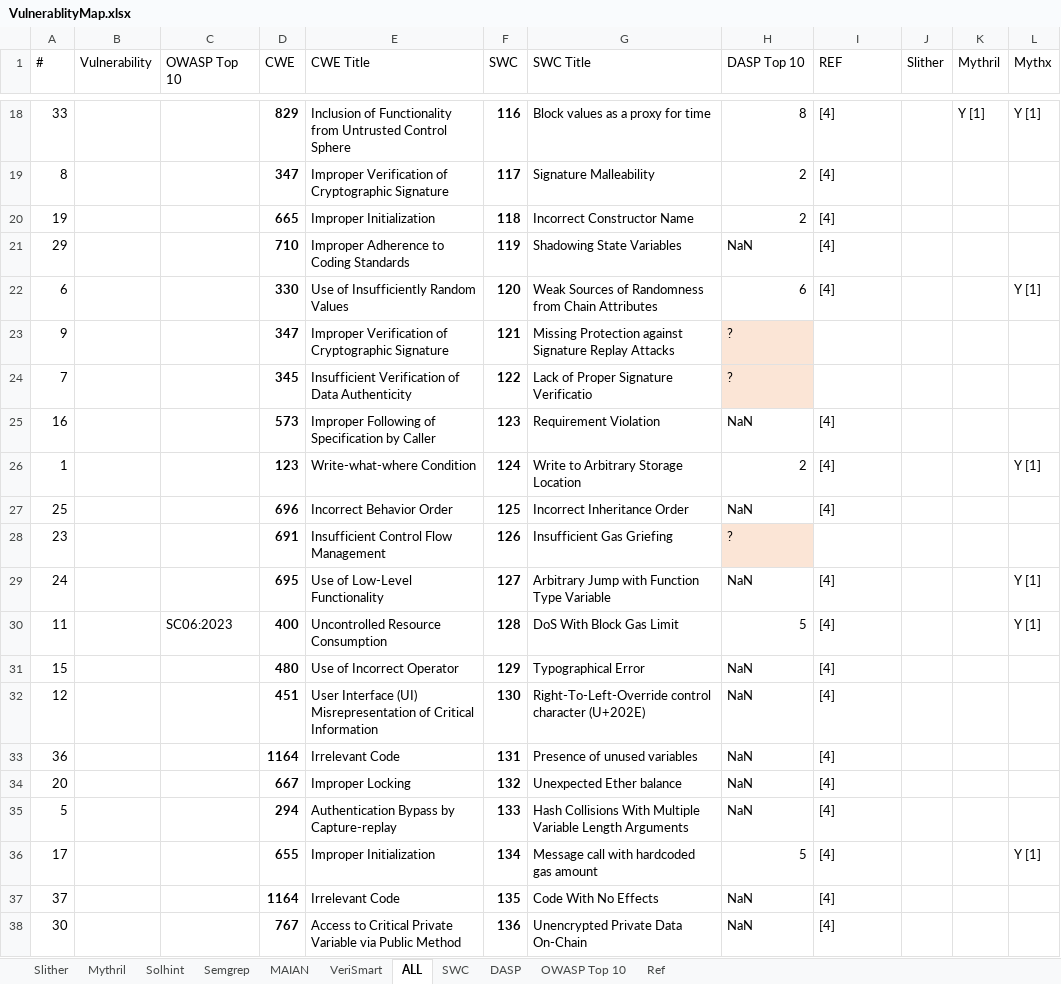
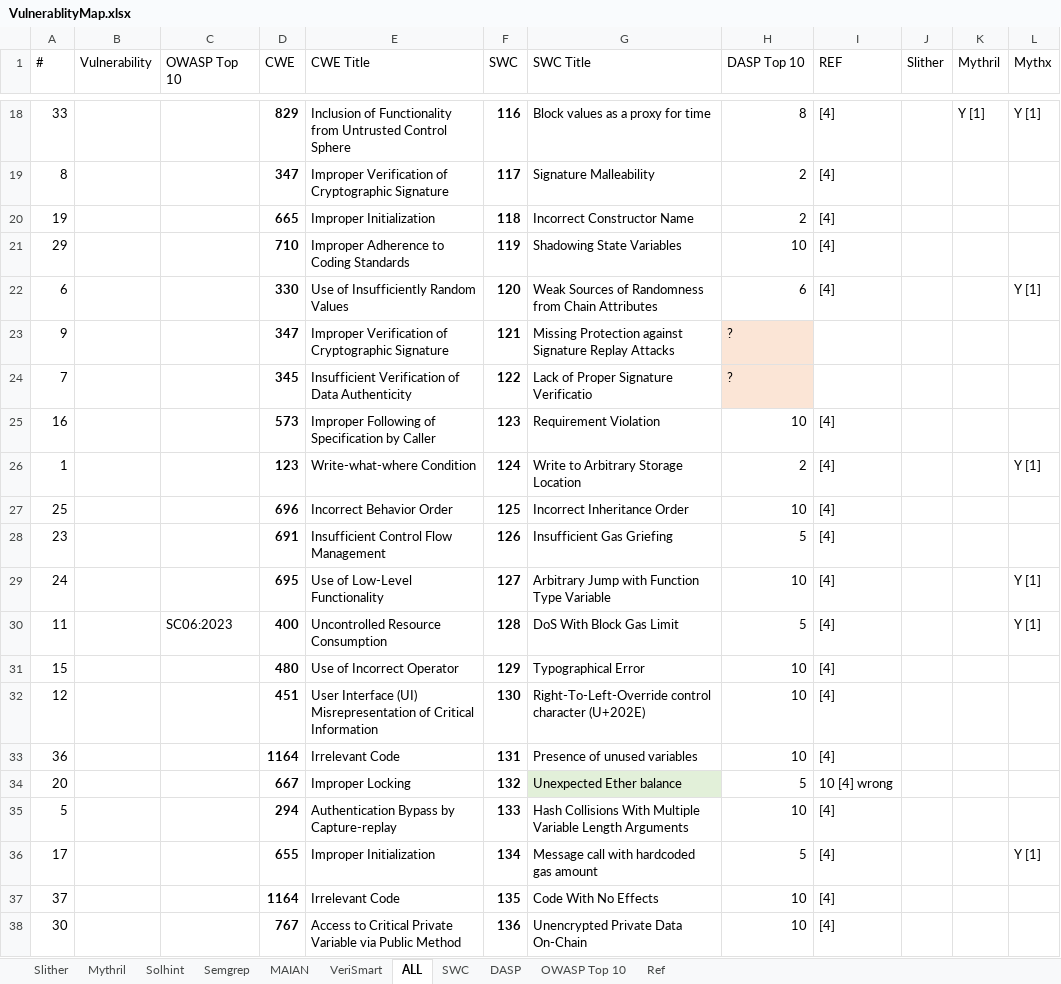
Before and after one commit to MultiTagging/MultiTagging_Refiner_Demo, an Excel workbook: Mapping/VulnerablityMap.xlsx, sheet ALL, drawn as a sheet; only a part is shown, gaps mark what is left out; values as stored, in another font and other column widths than the file's, no borders; table styles not drawn; the diff covers the shown part only; the diff names each change by its address in the sheet, - before the commit and + after, or states it on an @@ line.

```diff
--- a/Mapping/VulnerablityMap.xlsx (sheet ALL)
+++ b/Mapping/VulnerablityMap.xlsx (sheet ALL)
-H21 (DASP Top 10): NaN
+H21 (DASP Top 10): 10
-H25 (DASP Top 10): NaN
+H25 (DASP Top 10): 10
-H27 (DASP Top 10): NaN
+H27 (DASP Top 10): 10
-H28 (DASP Top 10): ?
+H28 (DASP Top 10): 5
-H28 fill: #FBE5D6
+H28 fill: none
-I28 (REF): (empty)
+I28 (REF): [4]
-H29 (DASP Top 10): NaN
+H29 (DASP Top 10): 10
-H31:H33 (DASP Top 10): NaN
+H31:H33 (DASP Top 10): 10
-G34 fill: none
+G34 fill: #E2F0D9
-H34 (DASP Top 10): NaN
+H34 (DASP Top 10): 5
-I34 (REF): [4]
+I34 (REF): 10 [4] wrong
-H35 (DASP Top 10): NaN
+H35 (DASP Top 10): 10
-H37:H38 (DASP Top 10): NaN
+H37:H38 (DASP Top 10): 10
```
Also changed, not shown: 8 edited cells elsewhere in this sheet, sheet Slither, sheet Semgrep, sheet Solhint, sheet MAIAN, sheet Mythril, sheet VeriSmart, 50 other files.
